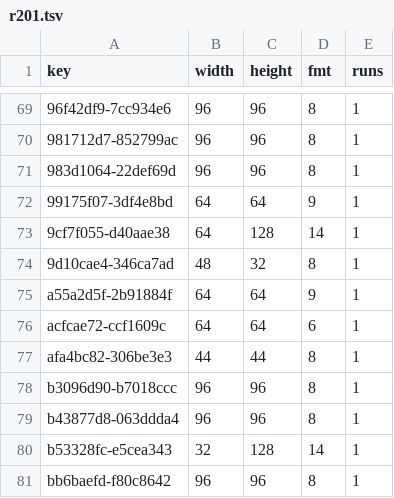
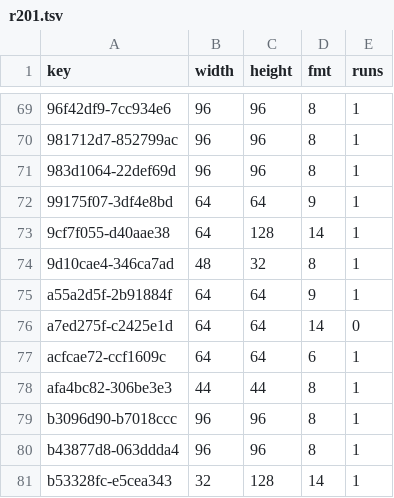
Before and after one commit to lamb2k/re4dc, a TSV file: port/dreamcast/tools/d367/vram/resident/r201.tsv, drawn as a sheet; only a part is shown, gaps mark what is left out; the shorter side is filled out with more unchanged rows.

```diff
--- a/port/dreamcast/tools/d367/vram/resident/r201.tsv
+++ b/port/dreamcast/tools/d367/vram/resident/r201.tsv
@@ -75,2 +75,3 @@ key	width	height	fmt	runs
 a55a2d5f-2b91884f	64	64	9	1
+a7ed275f-c2425e1d	64	64	14	0
 acfcae72-ccf1609c	64	64	6	1
```
Also changed, not shown: port/dreamcast/tools/d367/vram/resident/r207.tsv, port/dreamcast/tools/d367/vram/resident/r218.tsv.
